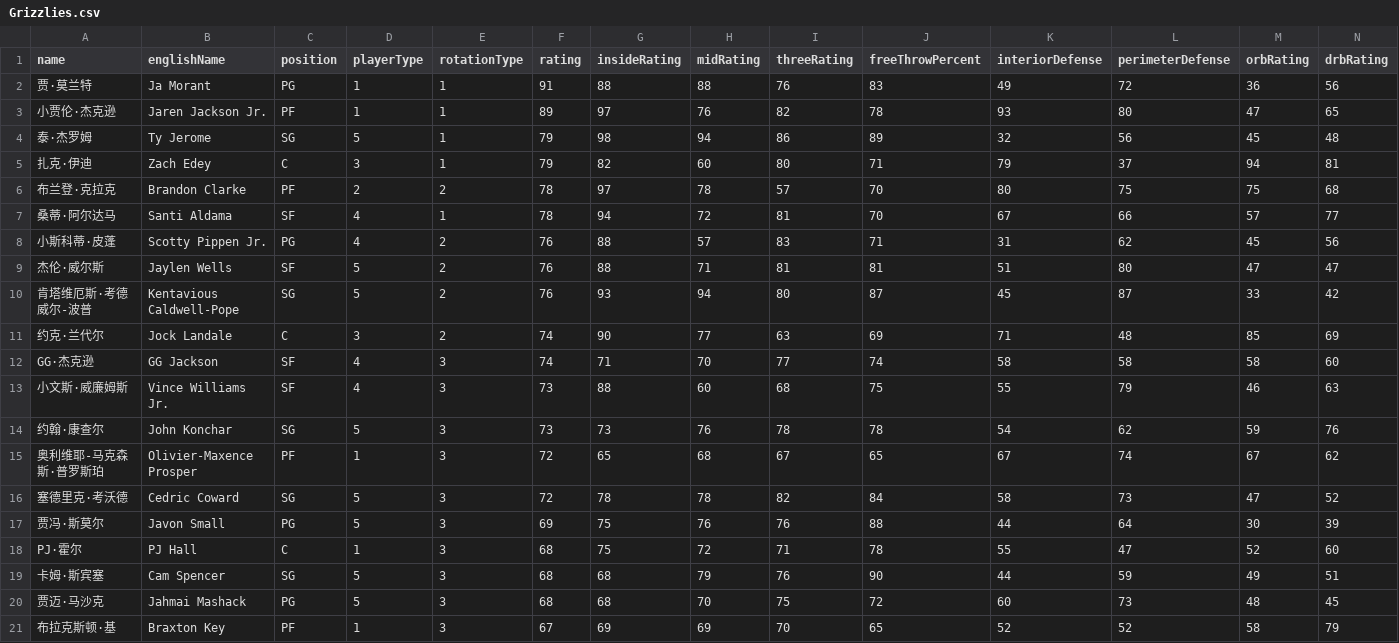
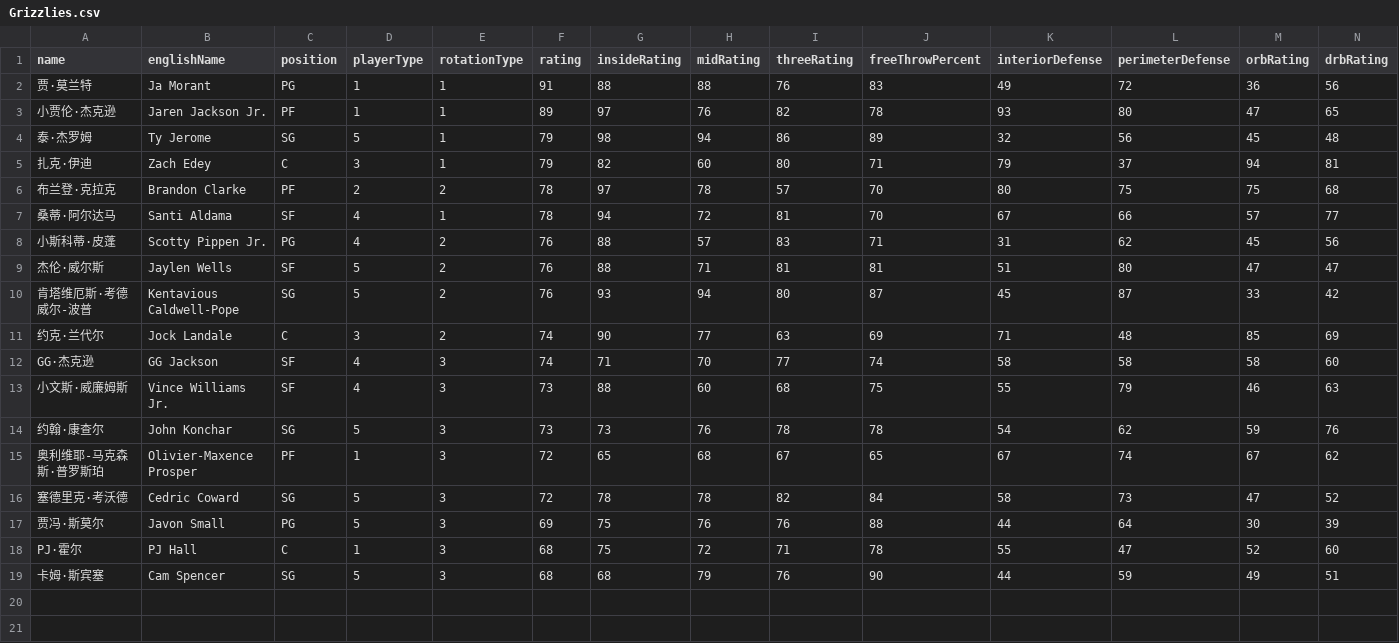
Before and after one commit to MikeYan01/NBA-sim, a CSV file: database/roster/Grizzlies.csv, drawn as a sheet; only a part is shown; rows hold the shown columns only; the diff names each change by its address in the sheet, - before the commit and + after, or states it on an @@ line.

```diff
--- a/database/roster/Grizzlies.csv
+++ b/database/roster/Grizzlies.csv
-row 20: 贾迈·马沙克 | Jahmai Mashack | PG | 5 | 3 | 68 | 68 | 70 | 75 | 72 | 60 | 73 | 48 | 45
-row 21: 布拉克斯顿·基 | Braxton Key | PF | 1 | 3 | 67 | 69 | 69 | 70 | 65 | 52 | 52 | 58 | 79
```
Also changed, not shown: database/roster/Clippers.csv, database/roster/Kings.csv, 18 other files.
